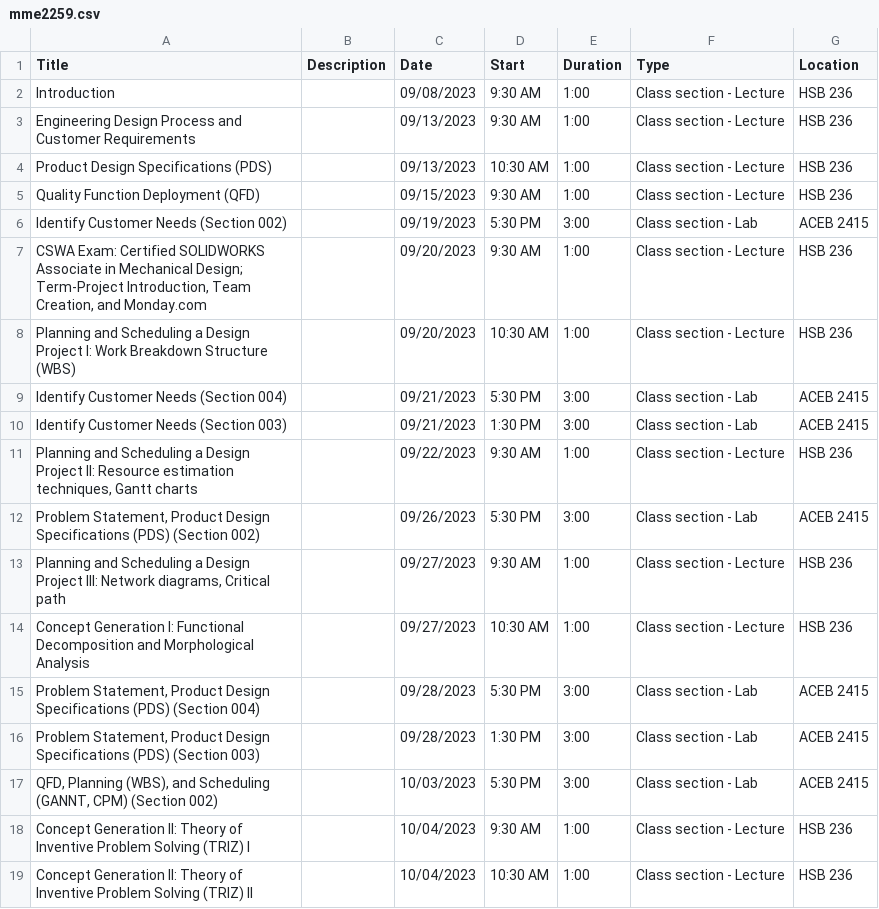
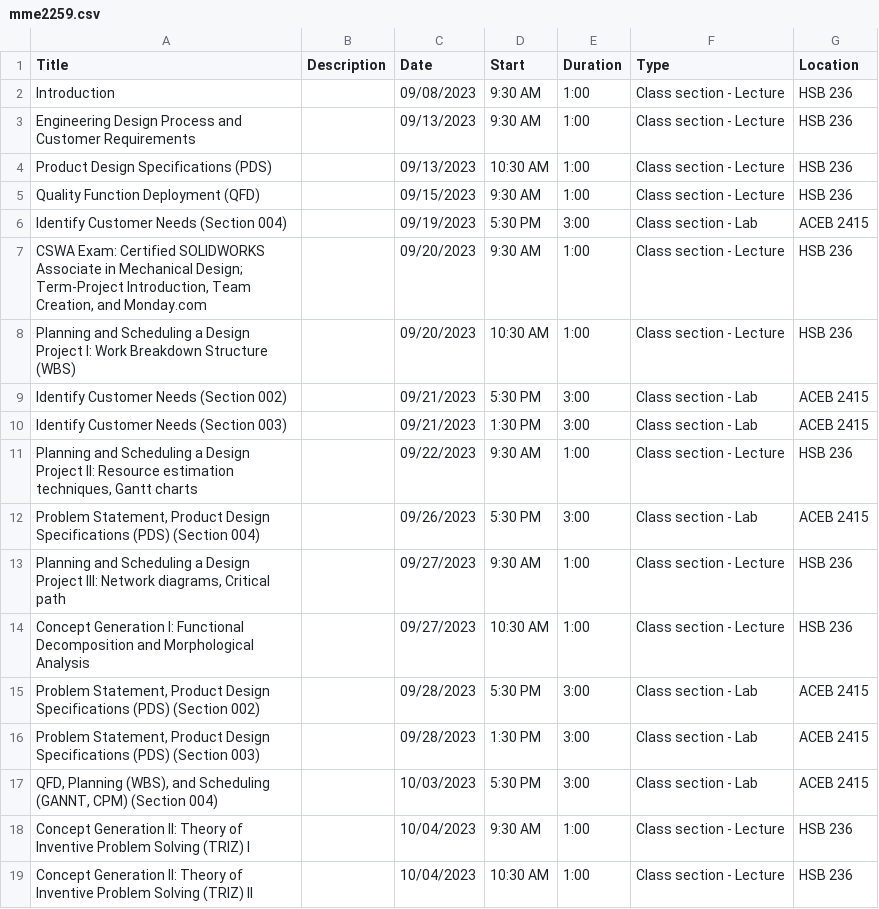
Before and after one commit to ProfPrice/syllabus_generator, a CSV file: Output/mme2259.csv, drawn as a sheet; only a part is shown; the diff covers the shown part only.

Commit message:
Fixed section numbering

```diff
--- a/Output/mme2259.csv
+++ b/Output/mme2259.csv
@@ -5,14 +5,14 @@ Product Design Specifications (PDS),,09/13/2023,10:30 AM,1:00,Class section - Le
 Quality Function Deployment (QFD),,09/15/2023,9:30 AM,1:00,Class section - Lecture,HSB 236
-Identify Customer Needs (Section 002),,09/19/2023,5:30 PM,3:00,Class section - Lab,ACEB 2415
+Identify Customer Needs (Section 004),,09/19/2023,5:30 PM,3:00,Class section - Lab,ACEB 2415
 "CSWA Exam: Certified SOLIDWORKS Associate in Mechanical Design; Term-Project Introduction, Team Creation, and Monday.com",,09/20/2023,9:30 AM,1:00,Class section - Lecture,HSB 236
 Planning and Scheduling a Design Project I: Work Breakdown Structure (WBS),,09/20/2023,10:30 AM,1:00,Class section - Lecture,HSB 236
-Identify Customer Needs (Section 004),,09/21/2023,5:30 PM,3:00,Class section - Lab,ACEB 2415
+Identify Customer Needs (Section 002),,09/21/2023,5:30 PM,3:00,Class section - Lab,ACEB 2415
 Identify Customer Needs (Section 003),,09/21/2023,1:30 PM,3:00,Class section - Lab,ACEB 2415
 "Planning and Scheduling a Design Project II: Resource estimation techniques, Gantt charts",,09/22/2023,9:30 AM,1:00,Class section - Lecture,HSB 236
-"Problem Statement, Product Design Specifications (PDS) (Section 002)",,09/26/2023,5:30 PM,3:00,Class section - Lab,ACEB 2415
+"Problem Statement, Product Design Specifications (PDS) (Section 004)",,09/26/2023,5:30 PM,3:00,Class section - Lab,ACEB 2415
 "Planning and Scheduling a Design Project III: Network diagrams, Critical path",,09/27/2023,9:30 AM,1:00,Class section - Lecture,HSB 236
 Concept Generation I: Functional Decomposition and Morphological Analysis,,09/27/2023,10:30 AM,1:00,Class section - Lecture,HSB 236
-"Problem Statement, Product Design Specifications (PDS) (Section 004)",,09/28/2023,5:30 PM,3:00,Class section - Lab,ACEB 2415
+"Problem Statement, Product Design Specifications (PDS) (Section 002)",,09/28/2023,5:30 PM,3:00,Class section - Lab,ACEB 2415
 "Problem Statement, Product Design Specifications (PDS) (Section 003)",,09/28/2023,1:30 PM,3:00,Class section - Lab,ACEB 2415
-"QFD, Planning (WBS), and Scheduling (GANNT, CPM) (Section 002)",,10/03/2023,5:30 PM,3:00,Class section - Lab,ACEB 2415
+"QFD, Planning (WBS), and Scheduling (GANNT, CPM) (Section 004)",,10/03/2023,5:30 PM,3:00,Class section - Lab,ACEB 2415
 Concept Generation II: Theory of Inventive Problem Solving (TRIZ) I,,10/04/2023,9:30 AM,1:00,Class section - Lecture,HSB 236
```
Also changed, not shown: 17 edited cells elsewhere in this file, 1 other file.
